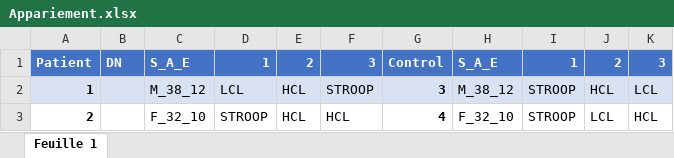
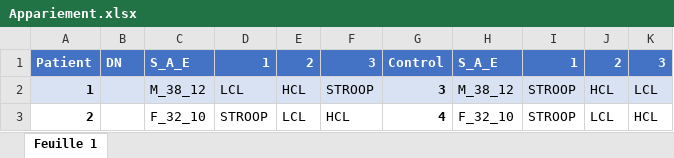
Before and after one commit to marcobarilari/bidsme_examples, an Excel workbook: example1/resources/Appariement.xlsx, sheet Feuille 1, drawn as a sheet; values as stored, in another font and other column widths than the file's, no borders; the diff names each change by its address in the sheet, - before the commit and + after, or states it on an @@ line.

```diff
--- a/example1/resources/Appariement.xlsx (sheet Feuille 1)
+++ b/example1/resources/Appariement.xlsx (sheet Feuille 1)
-E3: HCL
+E3: LCL
```
Also changed, not shown: 30 other files.
